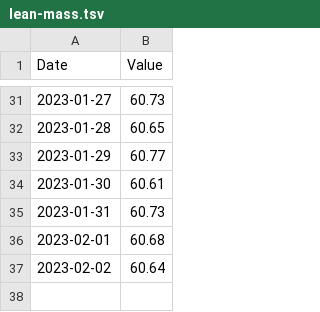
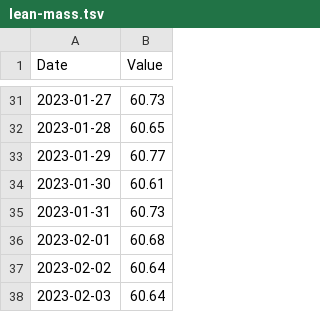
Before and after one commit to kaisdukes/health-tracker, a TSV file: data/metrics/lean-mass.tsv, drawn as a sheet; only a part is shown, gaps mark what is left out; the diff names each change by its address in the sheet, - before the commit and + after, or states it on an @@ line.

Commit message:
Add metrics for 2023-02-03.

```diff
--- a/data/metrics/lean-mass.tsv
+++ b/data/metrics/lean-mass.tsv
+row 38: 2023-02-03 | 60.64
```
Also changed, not shown: data/metrics/weight.tsv.
